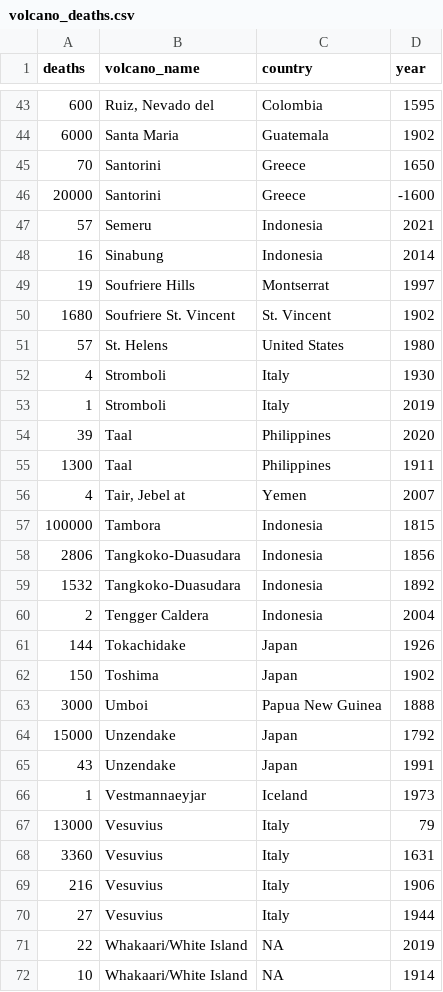
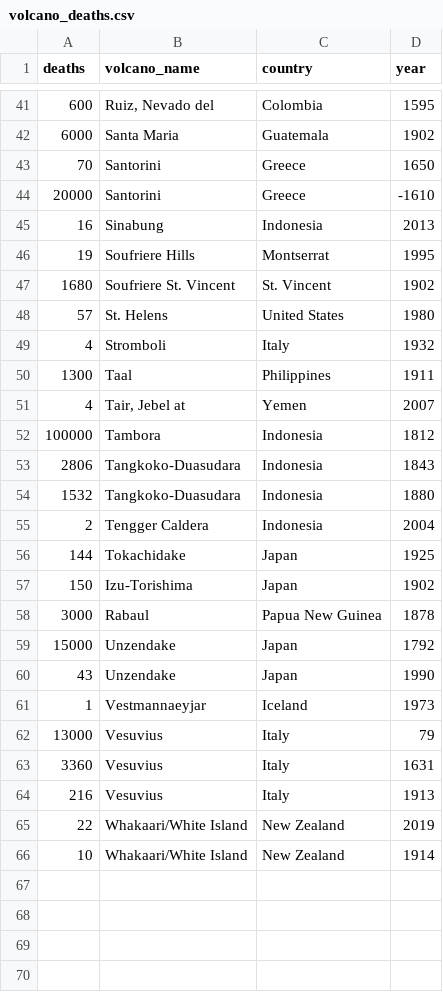
Before and after one commit to LucyBurns/Volcanoes, a CSV file: data/clean_data/volcano_deaths.csv, drawn as a sheet; only a part is shown, gaps mark what is left out; the diff covers the shown part only.

```diff
--- a/data/clean_data/volcano_deaths.csv
+++ b/data/clean_data/volcano_deaths.csv
@@ -45,22 +43,19 @@ deaths,volcano_name,country,year
 70,Santorini,Greece,1650
-20000,Santorini,Greece,-1600
-57,Semeru,Indonesia,2021
-16,Sinabung,Indonesia,2014
-19,Soufriere Hills,Montserrat,1997
+20000,Santorini,Greece,-1610
+16,Sinabung,Indonesia,2013
+19,Soufriere Hills,Montserrat,1995
 1680,Soufriere St. Vincent,St. Vincent,1902
 57,St. Helens,United States,1980
-4,Stromboli,Italy,1930
-1,Stromboli,Italy,2019
-39,Taal,Philippines,2020
+4,Stromboli,Italy,1932
 1300,Taal,Philippines,1911
 4,"Tair, Jebel at",Yemen,2007
-100000,Tambora,Indonesia,1815
-2806,Tangkoko-Duasudara,Indonesia,1856
-1532,Tangkoko-Duasudara,Indonesia,1892
+100000,Tambora,Indonesia,1812
+2806,Tangkoko-Duasudara,Indonesia,1843
+1532,Tangkoko-Duasudara,Indonesia,1880
 2,Tengger Caldera,Indonesia,2004
-144,Tokachidake,Japan,1926
-150,Toshima,Japan,1902
-3000,Umboi,Papua New Guinea,1888
+144,Tokachidake,Japan,1925
+150,Izu-Torishima,Japan,1902
+3000,Rabaul,Papua New Guinea,1878
 15000,Unzendake,Japan,1792
-43,Unzendake,Japan,1991
+43,Unzendake,Japan,1990
 1,Vestmannaeyjar,Iceland,1973
@@ -68,5 +63,4 @@ deaths,volcano_name,country,year
 3360,Vesuvius,Italy,1631
-216,Vesuvius,Italy,1906
-27,Vesuvius,Italy,1944
-22,Whakaari/White Island,NA,2019
-10,Whakaari/White Island,NA,1914
+216,Vesuvius,Italy,1913
+22,Whakaari/White Island,New Zealand,2019
+10,Whakaari/White Island,New Zealand,1914
```
Also changed, not shown: 2 removed rows and 6 edited cells elsewhere in this file, data/clean_data/vei_scale.csv, data/clean_data/volcanoes.csv, 9 other files.
